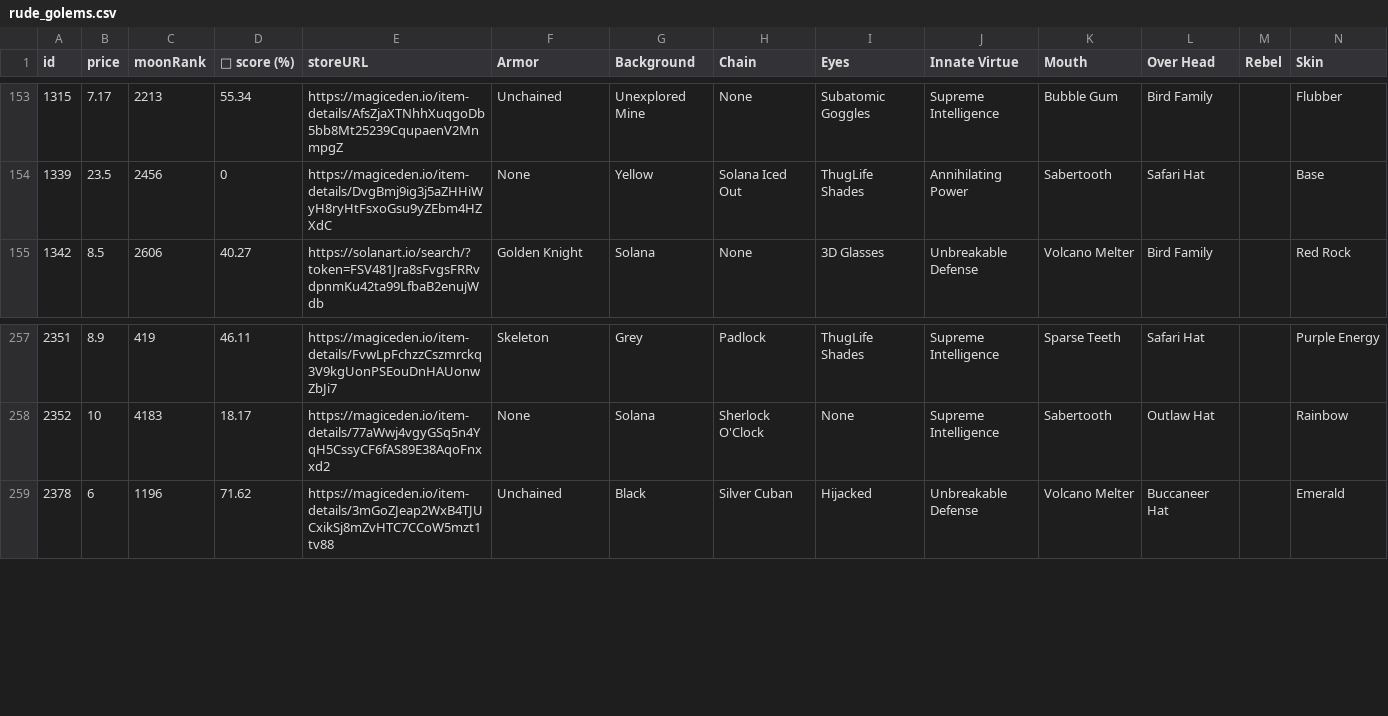
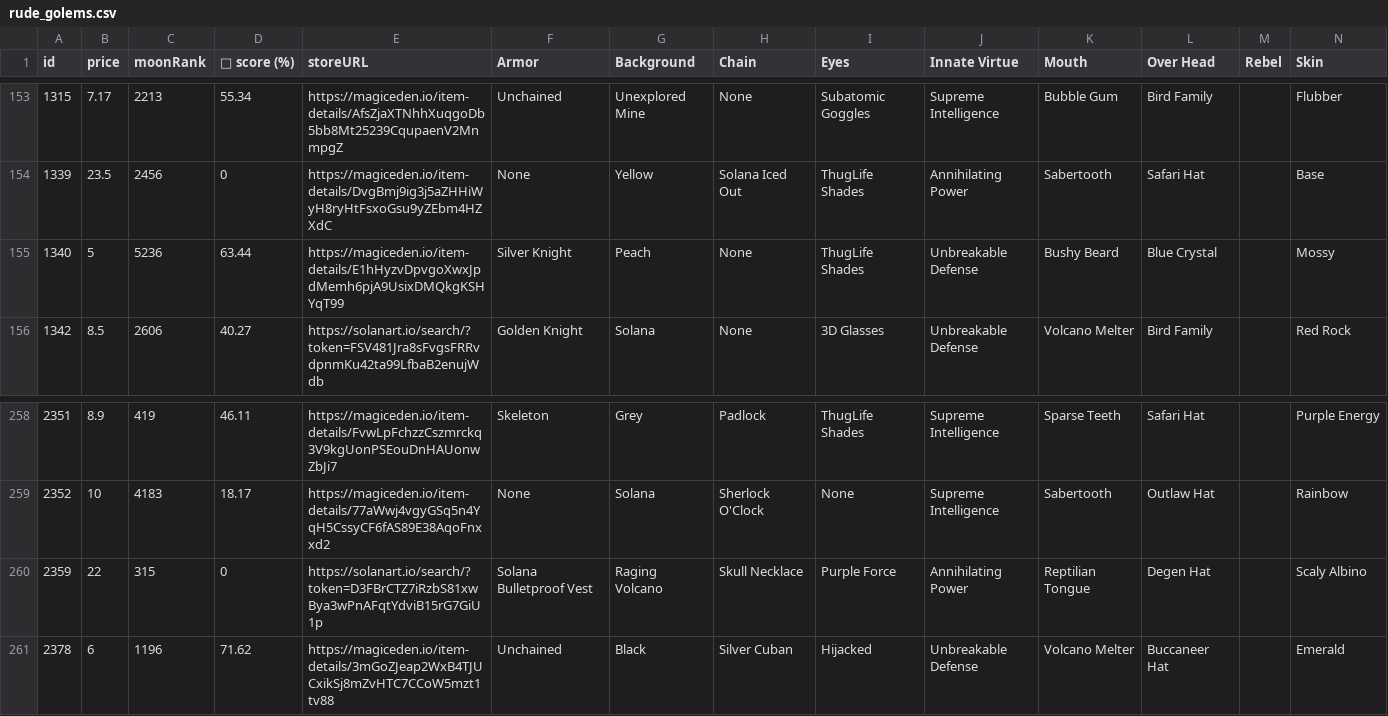
Before and after one commit to lsamoht/sol-nft-monitor, a CSV file: rude_golems.csv, drawn as a sheet; only a part is shown, gaps mark what is left out; rows hold the shown columns only; the diff names each change by its address in the sheet, - before the commit and + after, or states it on an @@ line.

Commit message:
Flat: latest data (2022-03-24T17:00:48.035Z) {   "date": "2022-03-24T17:00:48.035Z",   "files": [     {       "name": "rude_golems.csv",       "deltaBytes": 1193,       "source": "https://reqbin.com/echo/get/json"     },     {       "name": "rude_golems.csv",       "deltaBytes": 1415,       "source": "https://qzlsklfacc.medianetwork.cloud/get_nft?collection=rudegolems&page=0&limit=100&order=price-ASC&fits=any&trait=&search=&min=0&max=0&listed=true&ownedby=&attrib_count=&bid=all"     },     {       "name": "sea_shanties.csv",       "deltaBytes": 210,       "source": "https://reqbin.com/echo/get/json"     },     {       "name": "balloonsville.csv",       "deltaBytes": 55,       "source": "https://reqbin.com/echo/get/json"     },     {       "name": "balloonsville.csv",       "deltaBytes": 55,       "source": "https://qzlsklfacc.medianetwork.cloud/get_nft?collection=balloonsville&page=0&limit=100&order=price-ASC&fits=any&trait=&search=&min=0&max=0&listed=true&ownedby=&attrib_count=&bid=all"     },     {       "name": "zilla_vs_kong.csv",       "deltaBytes": 37,       "source": "https://reqbin.com/echo/get/json"     }   ] }

```diff
--- a/rude_golems.csv
+++ b/rude_golems.csv
+row 155: 1340 | 5 | 5236 | 63.44 | https://magiceden.io/item-details/E1hHyzvDpvgoXwxJpdMemh6pjA9UsixDMQkgKSHYqT99 | Silver Knight | Peach | None | ThugLife Shades | Unbreakable Defense | Bushy Beard | Blue Crystal |  | Mossy
+row 260: 2359 | 22 | 315 | 0 | https://solanart.io/search/?token=D3FBrCTZ7iRzbS81xwBya3wPnAFqtYdviB15rG7GiU1p | Solana Bulletproof Vest | Raging Volcano | Skull Necklace | Purple Force | Annihilating Power | Reptilian Tongue | Degen Hat |  | Scaly Albino
```
Also changed, not shown: balloonsville.csv, sea_shanties.csv, 1 other file.
